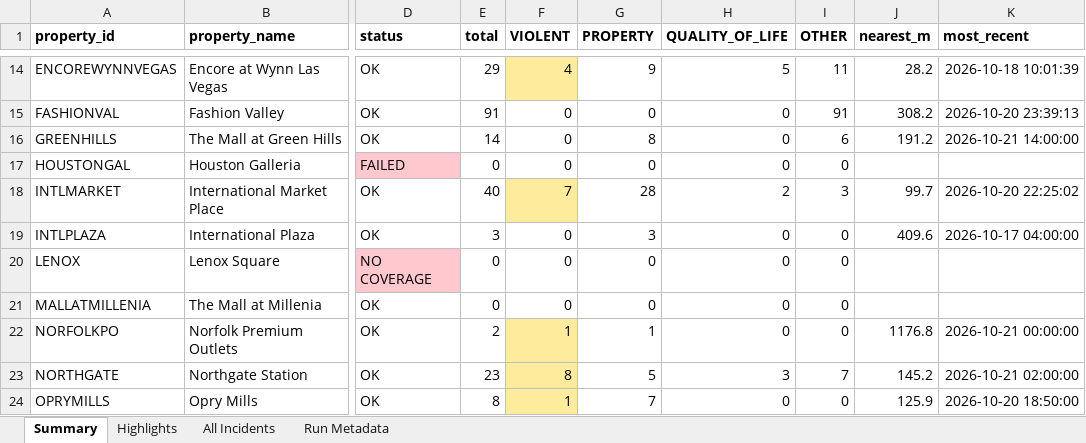
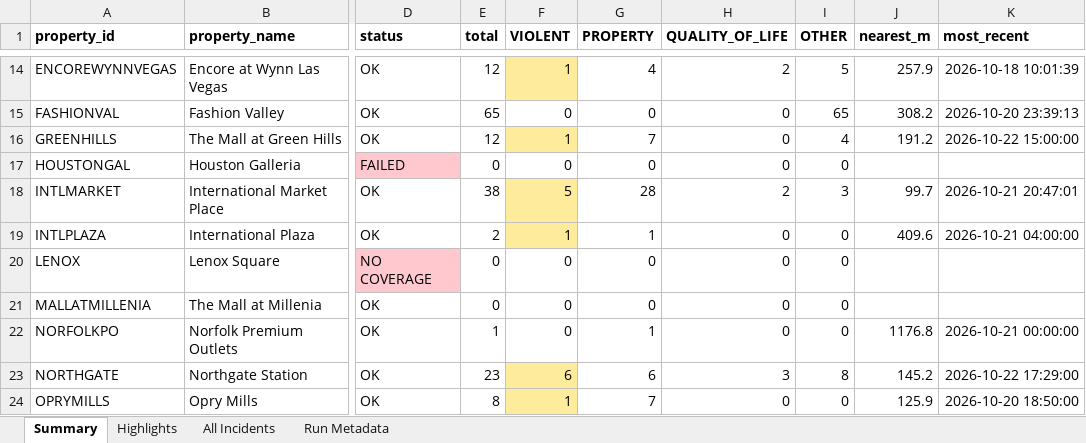
Before and after one commit to lordnader2002-sudo/Blotter_Reports, an Excel workbook: reports/latest/blotter_report.xlsx, sheet Summary, drawn as a sheet; only a part is shown, gaps mark what is left out; values as stored, in another font and other column widths than the file's, no borders; the diff covers the shown part only; the diff names each change by its address in the sheet, - before the commit and + after, or states it on an @@ line.

```diff
--- a/reports/latest/blotter_report.xlsx (sheet Summary)
+++ b/reports/latest/blotter_report.xlsx (sheet Summary)
-E14 (total): 29
+E14 (total): 12
-F14 (VIOLENT): 4
+F14 (VIOLENT): 1
-G14 (PROPERTY): 9
+G14 (PROPERTY): 4
-H14 (QUALITY_OF_LIFE): 5
+H14 (QUALITY_OF_LIFE): 2
-I14 (OTHER): 11
+I14 (OTHER): 5
-J14 (nearest_m): 28.2
+J14 (nearest_m): 257.9
-E15 (total): 91
+E15 (total): 65
-I15 (OTHER): 91
+I15 (OTHER): 65
-E16 (total): 14
+E16 (total): 12
-F16 (VIOLENT): 0
+F16 (VIOLENT): 1
-F16 fill: none
+F16 fill: #FFEB9C
-G16 (PROPERTY): 8
+G16 (PROPERTY): 7
-I16 (OTHER): 6
+I16 (OTHER): 4
-K16 (most_recent): 2026-10-21 14:00:00
+K16 (most_recent): 2026-10-22 15:00:00
-E18 (total): 40
+E18 (total): 38
-F18 (VIOLENT): 7
+F18 (VIOLENT): 5
-K18 (most_recent): 2026-10-20 22:25:02
+K18 (most_recent): 2026-10-21 20:47:01
-E19 (total): 3
+E19 (total): 2
-F19 (VIOLENT): 0
+F19 (VIOLENT): 1
-F19 fill: none
+F19 fill: #FFEB9C
-G19 (PROPERTY): 3
+G19 (PROPERTY): 1
-K19 (most_recent): 2026-10-17 04:00:00
+K19 (most_recent): 2026-10-21 04:00:00
-E22 (total): 2
+E22 (total): 1
-F22 (VIOLENT): 1
+F22 (VIOLENT): 0
-F22 fill: #FFEB9C
+F22 fill: none
-F23 (VIOLENT): 8
+F23 (VIOLENT): 6
-G23 (PROPERTY): 5
+G23 (PROPERTY): 6
-I23 (OTHER): 7
+I23 (OTHER): 8
-K23 (most_recent): 2026-10-21 02:00:00
+K23 (most_recent): 2026-10-22 17:29:00
```
Also changed, not shown: 73 edited cells and cell formats elsewhere in this sheet, sheet All Incidents, sheet Highlights, sheet Run Metadata, 7 other files.
